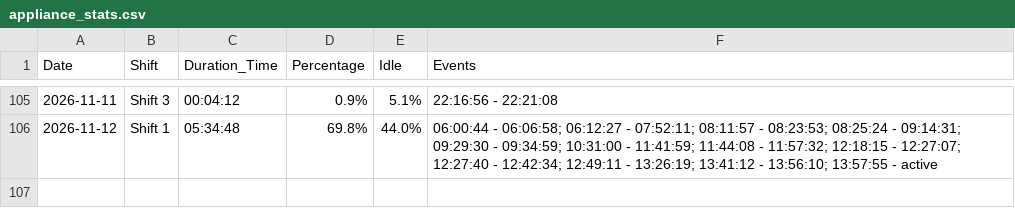
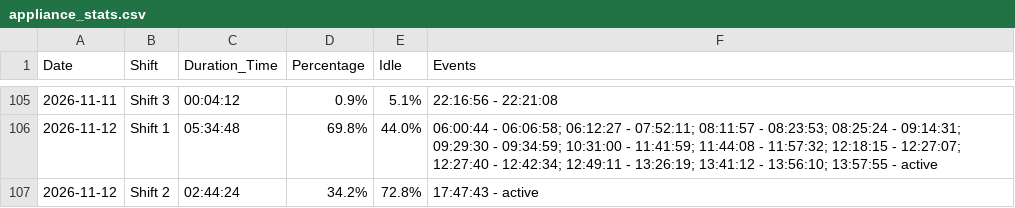
Before and after one commit to krasikrumov/inovo, a CSV file: appliance_stats.csv, drawn as a sheet; only a part is shown, gaps mark what is left out.

Commit message:
Auto update stats

```diff
--- a/appliance_stats.csv
+++ b/appliance_stats.csv
@@ -106 +106,2 @@ Date,Shift,Duration_Time,Percentage,Idle,Events
 2026-11-12,Shift 1,05:34:48,69.8%,44.0%,06:00:44 - 06:06:58; 06:12:27 - 07:52:11; 08:11:57 - 08:23:53; 08:25:24 - 09:14:31; 09:29:30 - 09:34:59; 10:31:00 - 11:41:59; 11:44:08 - 11:57:32; 12:18:15 - 12:27:07; 12:27:40 - 12:42:34; 12:49:11 - 13:26:19; 13:41:12 - 13:56:10; 13:57:55 - active
+2026-11-12,Shift 2,02:44:24,34.2%,72.8%,17:47:43 - active
```
